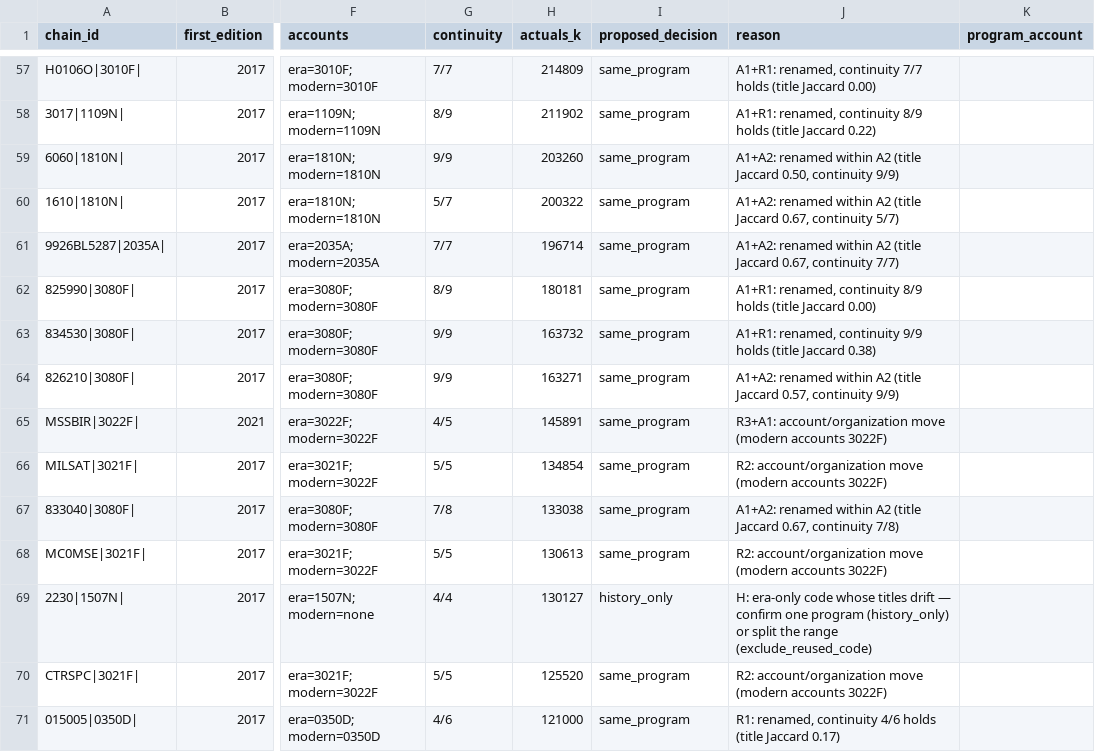
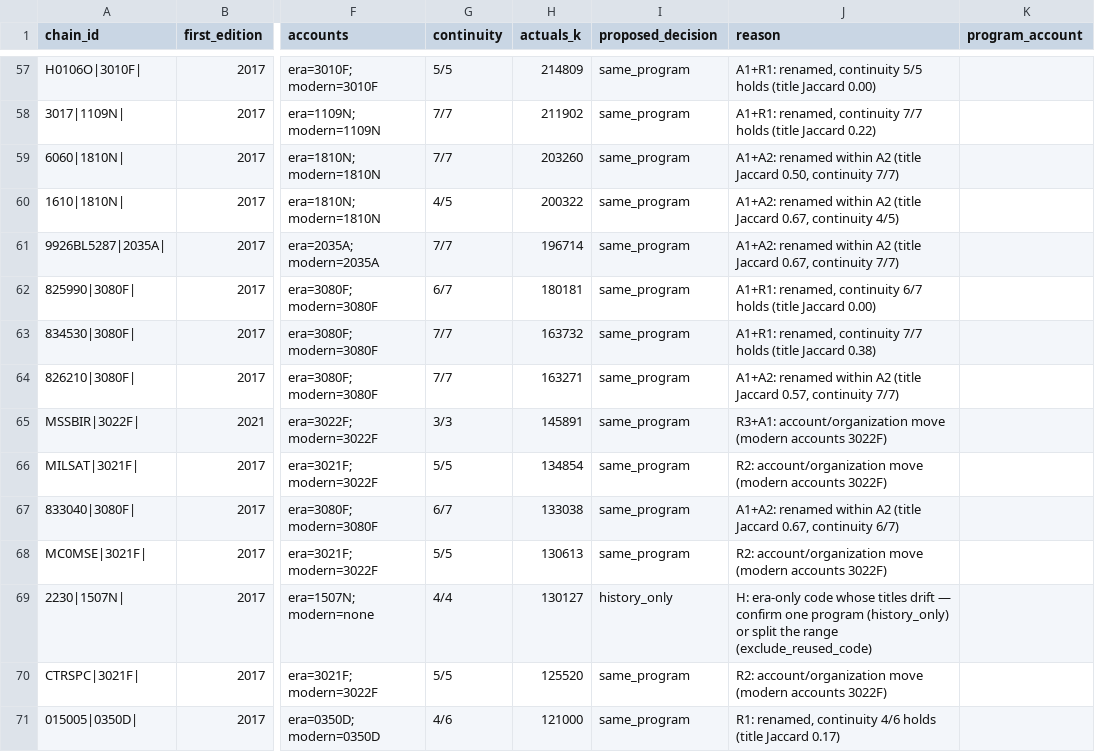
Before and after one commit to andeslee444/Fitness-Sniper, a CSV file: GovBudget/data/research/era_map/review.csv, drawn as a sheet; only a part is shown, gaps mark what is left out; the diff covers the shown part only; the diff names each change by its address in the sheet, - before the commit and + after, or states it on an @@ line.

```diff
--- a/GovBudget/data/research/era_map/review.csv
+++ b/GovBudget/data/research/era_map/review.csv
-G57 (continuity): 7/7
+G57 (continuity): 5/5
-J57 (reason): …renamed, continuity 7/7 holds (title…
+J57 (reason): …renamed, continuity 5/5 holds (title…
-G58 (continuity): 8/9
+G58 (continuity): 7/7
-J58 (reason): …renamed, continuity 8/9 holds (title…
+J58 (reason): …renamed, continuity 7/7 holds (title…
-G59 (continuity): 9/9
+G59 (continuity): 7/7
-J59 (reason): …0.50, continuity 9/9)
+J59 (reason): …0.50, continuity 7/7)
-G60 (continuity): 5/7
+G60 (continuity): 4/5
-J60 (reason): …0.67, continuity 5/7)
+J60 (reason): …0.67, continuity 4/5)
-G62 (continuity): 8/9
+G62 (continuity): 6/7
-J62 (reason): …renamed, continuity 8/9 holds (title…
+J62 (reason): …renamed, continuity 6/7 holds (title…
-G63:G64 (continuity): 9/9
+G63:G64 (continuity): 7/7
-J63 (reason): …renamed, continuity 9/9 holds (title…
+J63 (reason): …renamed, continuity 7/7 holds (title…
-J64 (reason): …0.57, continuity 9/9)
+J64 (reason): …0.57, continuity 7/7)
-G65 (continuity): 4/5
+G65 (continuity): 3/3
-G67 (continuity): 7/8
+G67 (continuity): 6/7
-J67 (reason): …0.67, continuity 7/8)
+J67 (reason): …0.67, continuity 6/7)
```
Also changed, not shown: 122 edited cells elsewhere in this file, GovBudget/data/research/era_map/chains.csv, GovBudget/dbt/seeds/p1_era_code_decisions.csv, 2 other files.
